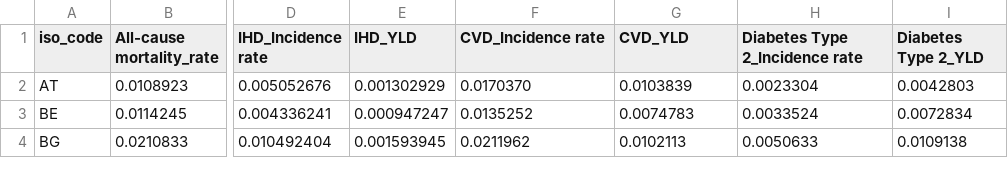
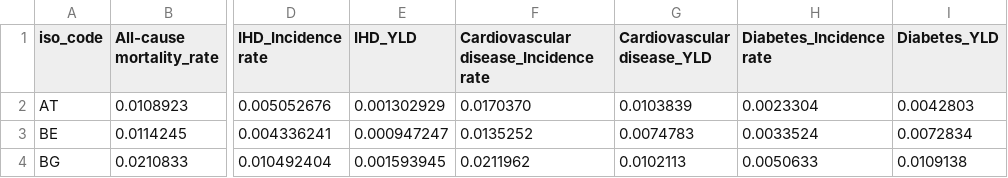
Before and after one commit to Ma-Loma/END2DALY, a CSV file: data/ETCHE/table_10_1.csv, drawn as a sheet; only a part is shown, gaps mark what is left out; the diff names each change by its address in the sheet, - before the commit and + after, or states it on an @@ line.

Commit message:
match outcome names

```diff
--- a/data/ETCHE/table_10_1.csv
+++ b/data/ETCHE/table_10_1.csv
-F1: CVD_Incidence rate
+F1: Cardiovascular disease_Incidence rate
-G1: CVD_YLD
+G1: Cardiovascular disease_YLD
-H1: Diabetes Type 2_Incidence rate
+H1: Diabetes_Incidence rate
-I1: Diabetes Type 2_YLD
+I1: Diabetes_YLD
```
